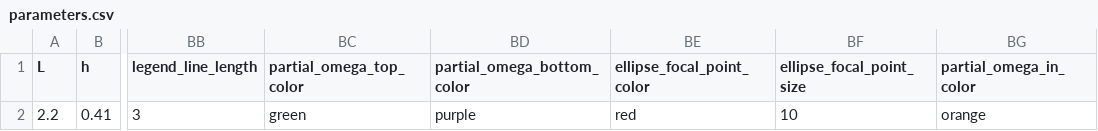
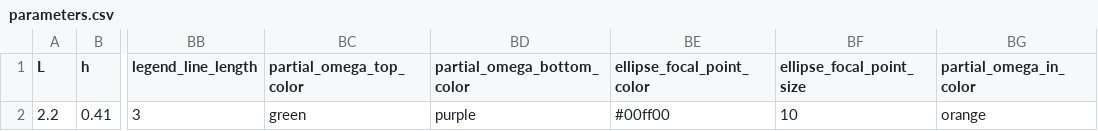
Before and after one commit to mcastel1/paper_ale, a CSV file: figures/figure_6/parameters.csv, drawn as a sheet; only a part is shown, gaps mark what is left out; the diff names each change by its address in the sheet, - before the commit and + after, or states it on an @@ line.

```diff
--- a/figures/figure_6/parameters.csv
+++ b/figures/figure_6/parameters.csv
-BE2 (ellipse_focal_point_color): red
+BE2 (ellipse_focal_point_color): #00ff00
```
Also changed, not shown: figures/figure_1/parameters.csv, 4 other files.
